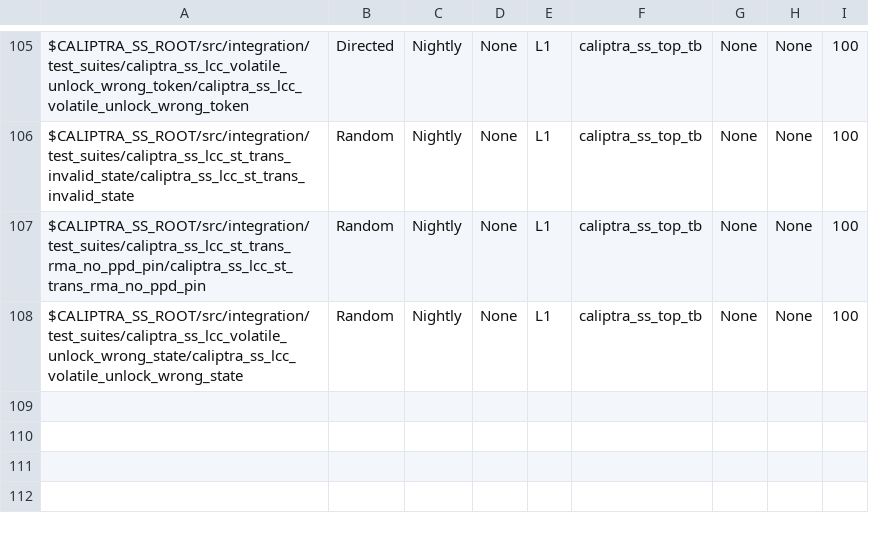
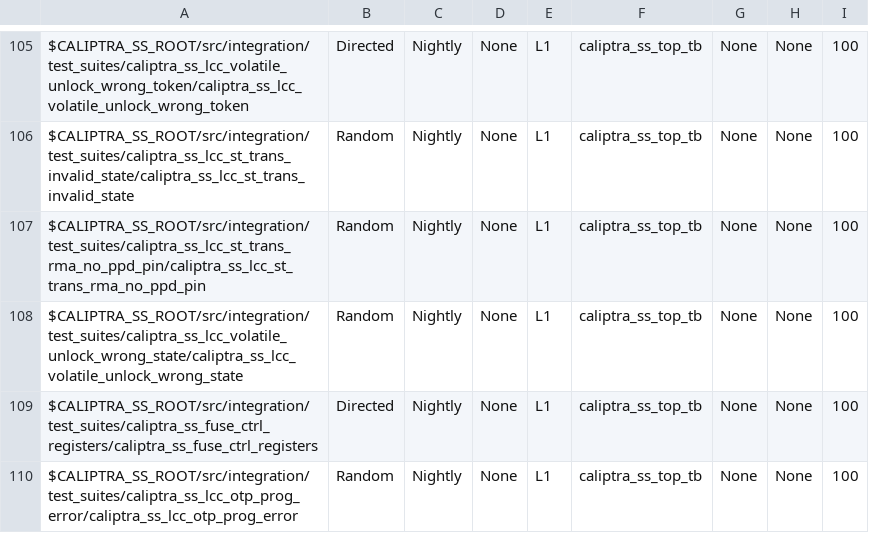
Before and after one commit to dharamvir-nxp/caliptra-ss, a CSV file: src/integration/stimulus/testsuites/caliptra_ss_master_test_list.csv, drawn as a sheet; only a part is shown, gaps mark what is left out.

Commit message:
lowrisc_20250428 (#368)
* [fuse_ctrl, test] Adapt tests to new AXI access table

Signed-off-by: Andrea Caforio <andrea.caforio@lowrisc.org>

* [fuse_ctrl, lc_ctrl] Correctly release signals in tb services

Signed-off-by: Andrea Caforio <andrea.caforio@lowrisc.org>

* [fuse_ctrl, test] caliptra_ss_fuse_ctrl_registers

Signed-off-by: Andrea Caforio <andrea.caforio@lowrisc.org>

* [fuse_ctrl, cov] Broadcasting secrets coverage

Signed-off-by: Andrea Caforio <andrea.caforio@lowrisc.org>

* [lc_ctrl, cov] Use state transition list for coverage

Signed-off-by: Andrea Caforio <andrea.caforio@lowrisc.org>

* lcc,test] Fix caliptra_ss_lcc_st_trans_max_cnt

As going into SCRAP state should be possible even though
we have reached the max lc cnt value of 24, adapt the test.

Signed-off-by: Pascal Nasahl <nasahlpa@lowrisc.org>
(cherry picked from commit 38a389fd763d0b79a851230ab5da6891e9c5199b)

* [lcc,test] Add caliptra_ss_lcc_otp_prog_error

Signed-off-by: Pascal Nasahl <nasahlpa@lowrisc.org>
(cherry picked from commit 47e6d92a5be588d60072104f3c5011fe73c07ad3)

* [lc_ctrl, test] Reset after releasing escalation

Signed-off-by: Andrea Caforio <andrea.caforio@lowrisc.org>

* [fuse_ctrl, doc] Add gen partition script to integration specs

Signed-off-by: Andrea Caforio <andrea.caforio@lowrisc.org>

---------

Signed-off-by: Andrea Caforio <andrea.caforio@lowrisc.org>
Signed-off-by: Pascal Nasahl <nasahlpa@lowrisc.org>
Co-authored-by: Pascal Nasahl <nasahlpa@lowrisc.org>

```diff
--- a/src/integration/stimulus/testsuites/caliptra_ss_master_test_list.csv
+++ b/src/integration/stimulus/testsuites/caliptra_ss_master_test_list.csv
@@ -108 +108,3 @@ $CALIPTRA_SS_ROOT/src/integration/test_suites/caliptra_ss_lcc_st_trans_rma_no_pp
 $CALIPTRA_SS_ROOT/src/integration/test_suites/caliptra_ss_lcc_volatile_unlock_wrong_state/caliptra_ss_lcc_volatile_unlock_wrong_state   , Random         , Nightly       , None, L1  , caliptra_ss_top_tb, None           , None     , 100
+$CALIPTRA_SS_ROOT/src/integration/test_suites/caliptra_ss_fuse_ctrl_registers/caliptra_ss_fuse_ctrl_registers                           , Directed       , Nightly       , None, L1  , caliptra_ss_top_tb, None           , None     , 100
+$CALIPTRA_SS_ROOT/src/integration/test_suites/caliptra_ss_lcc_otp_prog_error/caliptra_ss_lcc_otp_prog_error                             , Random         , Nightly       , None, L1  , caliptra_ss_top_tb, None           , None     , 100
```
Also changed, not shown: 16 other files.
